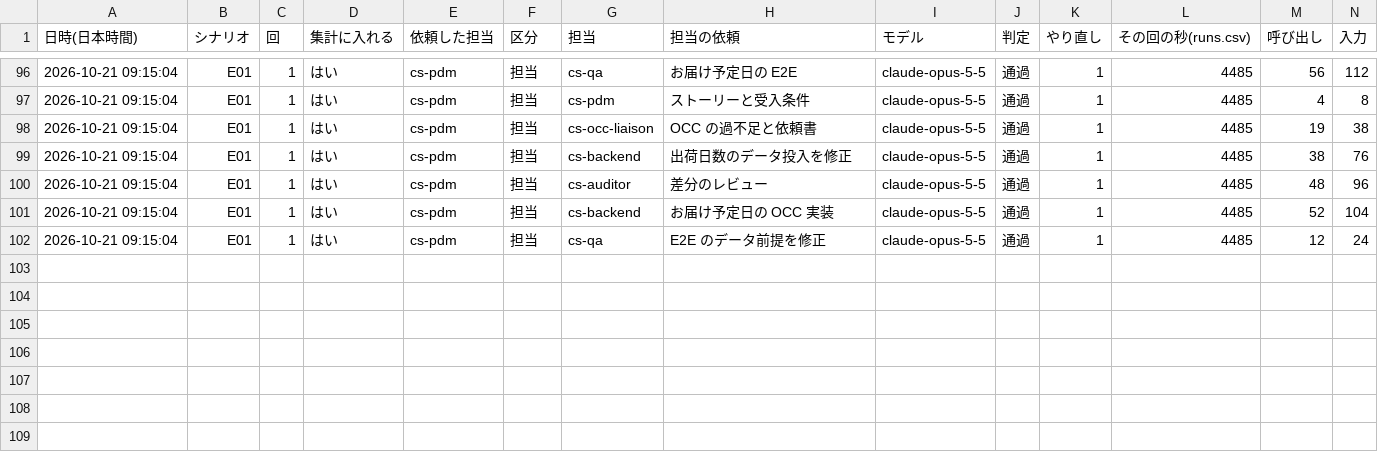
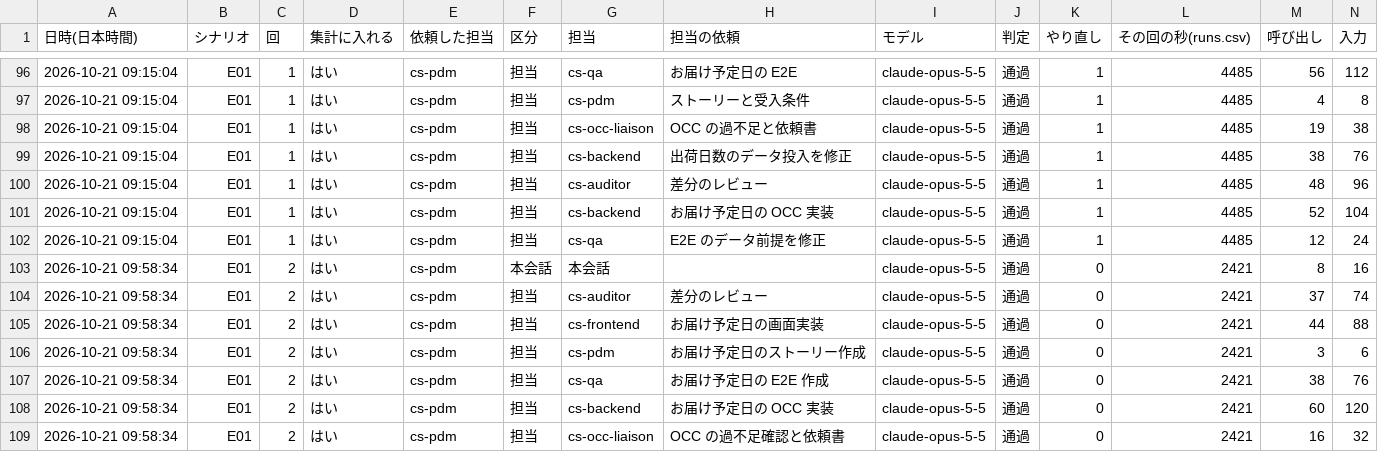
Before and after one commit to kazumasamatsumoto/sap-commerce-token-bench, a CSV file: bench/results/cost-by-agent-detail.csv, drawn as a sheet; only a part is shown, gaps mark what is left out; rows hold the shown columns only; the diff names each change by its address in the sheet, - before the commit and + after, or states it on an @@ line.

```diff
--- a/bench/results/cost-by-agent-detail.csv
+++ b/bench/results/cost-by-agent-detail.csv
+row 103: 2026-10-21 09:58:34 | E01 | 2 | はい | cs-pdm | 本会話 | 本会話 |  | claude-opus-5-5 | 通過 | 0 | 2421 | 8 | 16
+row 104: 2026-10-21 09:58:34 | E01 | 2 | はい | cs-pdm | 担当 | cs-auditor | 差分のレビュー | claude-opus-5-5 | 通過 | 0 | 2421 | 37 | 74
+row 105: 2026-10-21 09:58:34 | E01 | 2 | はい | cs-pdm | 担当 | cs-frontend | お届け予定日の画面実装 | claude-opus-5-5 | 通過 | 0 | 2421 | 44 | 88
+row 106: 2026-10-21 09:58:34 | E01 | 2 | はい | cs-pdm | 担当 | cs-pdm | お届け予定日のストーリー作成 | claude-opus-5-5 | 通過 | 0 | 2421 | 3 | 6
+row 107: 2026-10-21 09:58:34 | E01 | 2 | はい | cs-pdm | 担当 | cs-qa | お届け予定日の E2E 作成 | claude-opus-5-5 | 通過 | 0 | 2421 | 38 | 76
+row 108: 2026-10-21 09:58:34 | E01 | 2 | はい | cs-pdm | 担当 | cs-backend | お届け予定日の OCC 実装 | claude-opus-5-5 | 通過 | 0 | 2421 | 60 | 120
+row 109: 2026-10-21 09:58:34 | E01 | 2 | はい | cs-pdm | 担当 | cs-occ-liaison | OCC の過不足確認と依頼書 | claude-opus-5-5 | 通過 | 0 | 2421 | 16 | 32
```
Also changed, not shown: bench/results/cost-by-agent-summary.csv, bench/results/cost-by-agent.csv, 3 other files.
